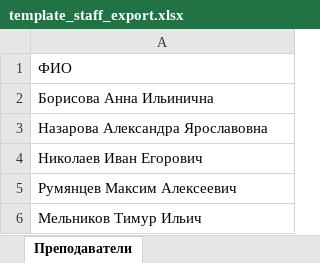
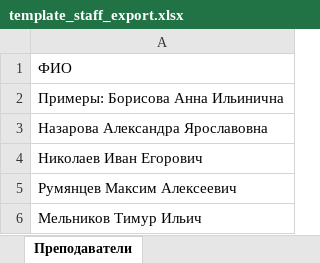
Before and after one commit to JeyMC/TSORORTTSA, an Excel workbook: template_staff_export.xlsx, sheet Преподаватели, drawn as a sheet; values as stored, in another font and other column widths than the file's, no borders; the diff names each change by its address in the sheet, - before the commit and + after, or states it on an @@ line.

```diff
--- a/template_staff_export.xlsx (sheet Преподаватели)
+++ b/template_staff_export.xlsx (sheet Преподаватели)
-A2: Борисова Анна Ильинична
+A2: Примеры: Борисова Анна Ильинична
```
Also changed, not shown: 3 other files.
